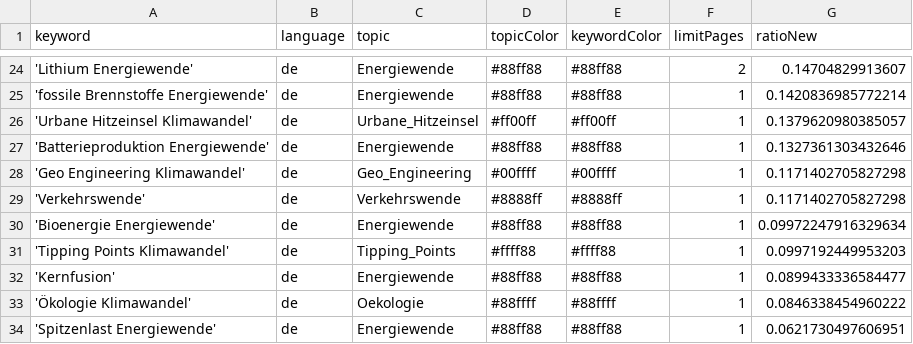
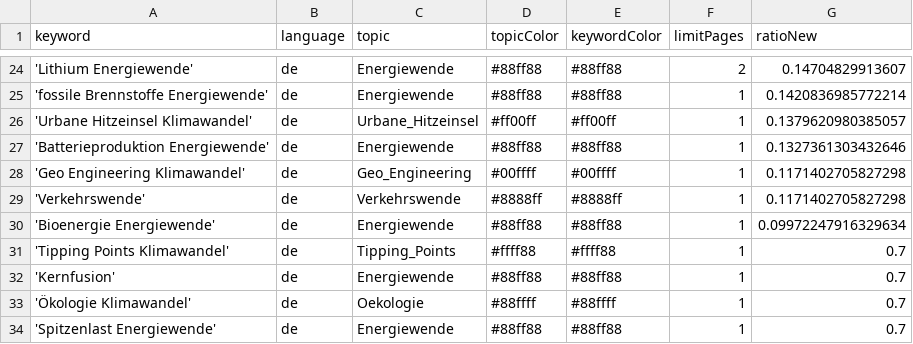
Before and after one commit to daschu83-news/climateIsComing, a CSV file: keywords.csv, drawn as a sheet; only a part is shown, gaps mark what is left out.

Commit message:
Update keywords.csv

```diff
--- a/keywords.csv
+++ b/keywords.csv
@@ -30,5 +30,5 @@ keyword,language,topic,topicColor,keywordColor,limitPages,ratioNew
 'Bioenergie Energiewende',de,Energiewende,#88ff88,#88ff88,1,0.09972247916329634
-'Tipping Points Klimawandel',de,Tipping_Points,#ffff88,#ffff88,1,0.0997192449953203
-'Kernfusion',de,Energiewende,#88ff88,#88ff88,1,0.0899433336584477
-'Ökologie Klimawandel',de,Oekologie,#88ffff,#88ffff,1,0.0846338454960222
-'Spitzenlast Energiewende',de,Energiewende,#88ff88,#88ff88,1,0.0621730497606951
+'Tipping Points Klimawandel',de,Tipping_Points,#ffff88,#ffff88,1,0.7
+'Kernfusion',de,Energiewende,#88ff88,#88ff88,1,0.7
+'Ökologie Klimawandel',de,Oekologie,#88ffff,#88ffff,1,0.7
+'Spitzenlast Energiewende',de,Energiewende,#88ff88,#88ff88,1,0.7
```
